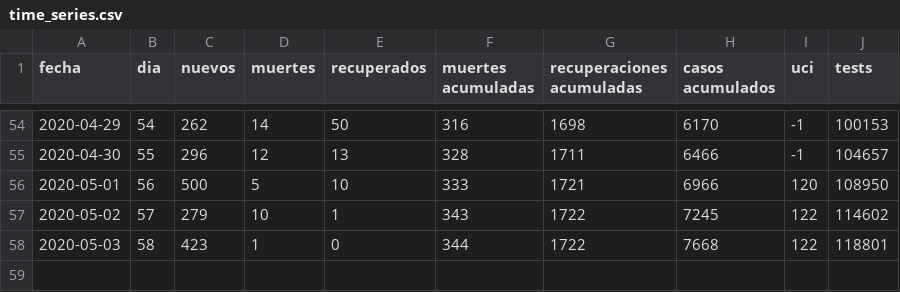
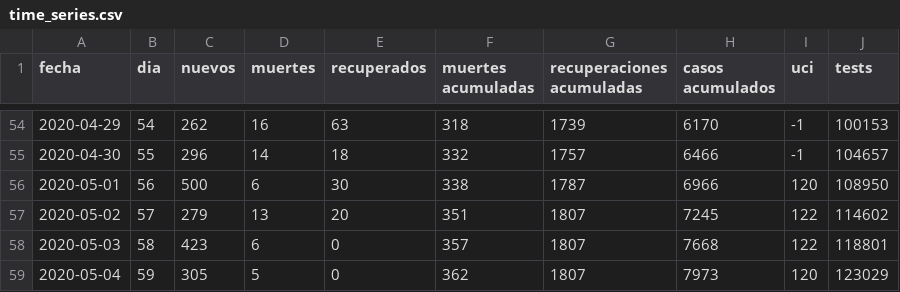
Before and after one commit to dfuribez/COVID-19-Colombia, a CSV file: time_series.csv, drawn as a sheet; only a part is shown, gaps mark what is left out; the diff covers the shown part only.

```diff
--- a/time_series.csv
+++ b/time_series.csv
@@ -54,5 +54,6 @@ fecha,dia,nuevos,muertes,recuperados,muertes acumuladas,recuperaciones acumulada
-2020-04-29,54,262,14,50,316,1698,6170,-1,100153
-2020-04-30,55,296,12,13,328,1711,6466,-1,104657
-2020-05-01,56,500,5,10,333,1721,6966,120,108950
-2020-05-02,57,279,10,1,343,1722,7245,122,114602
-2020-05-03,58,423,1,0,344,1722,7668,122,118801
+2020-04-29,54,262,16,63,318,1739,6170,-1,100153
+2020-04-30,55,296,14,18,332,1757,6466,-1,104657
+2020-05-01,56,500,6,30,338,1787,6966,120,108950
+2020-05-02,57,279,13,20,351,1807,7245,122,114602
+2020-05-03,58,423,6,0,357,1807,7668,122,118801
+2020-05-04,59,305,5,0,362,1807,7973,120,123029
```
Also changed, not shown: 31 edited cells elsewhere in this file, 2 other files.
